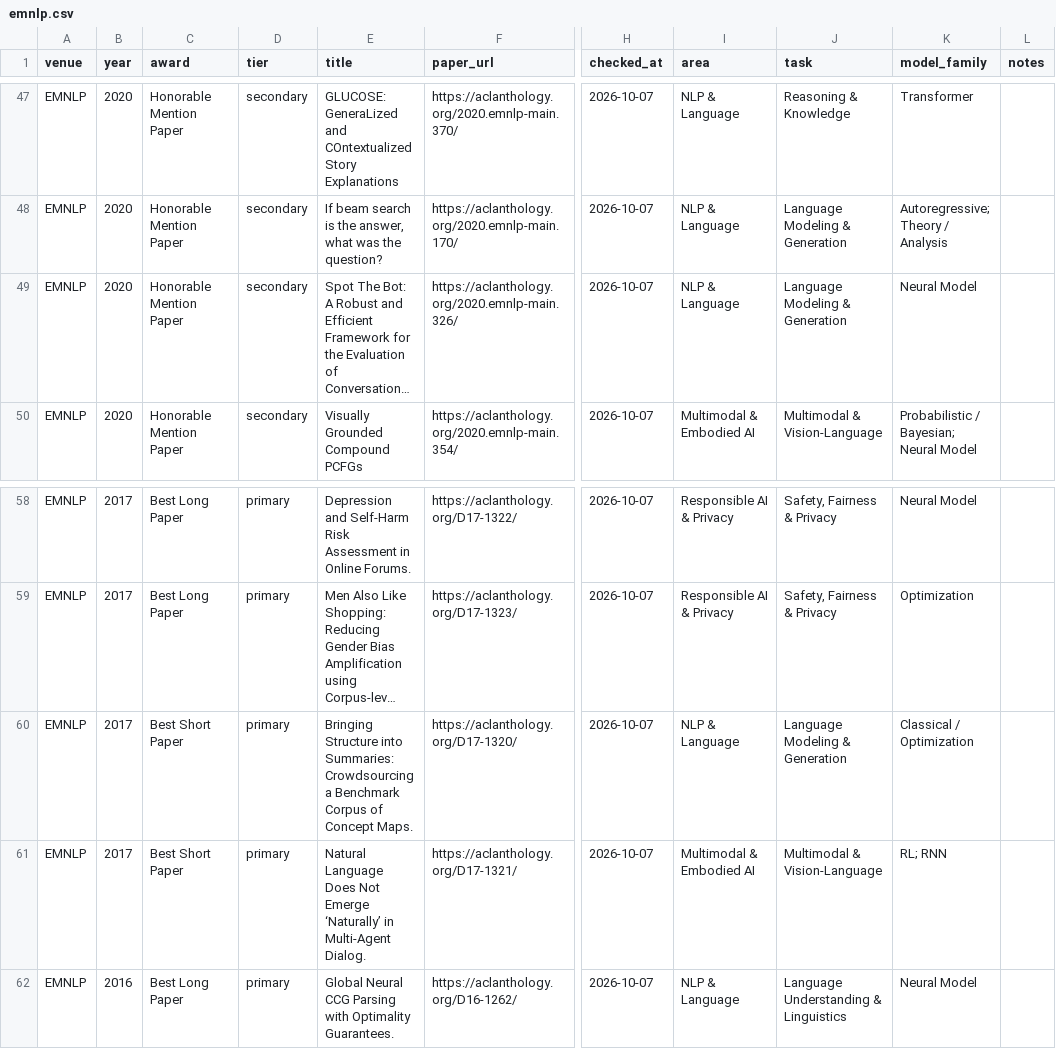
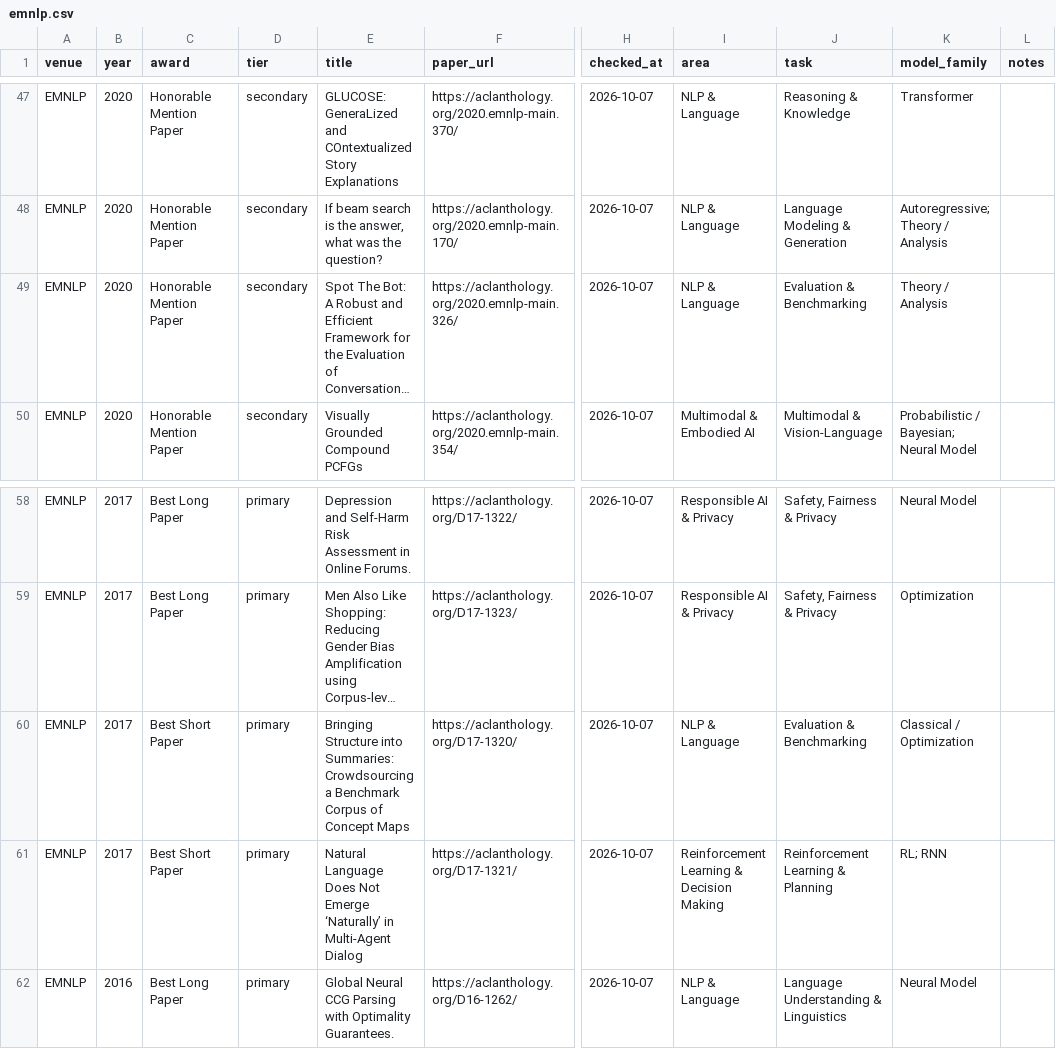
Before and after one commit to shunk031/awesome-ai-best-papers, a CSV file: data/papers/emnlp.csv, drawn as a sheet; only a part is shown, gaps mark what is left out; long unchanged cells end in …; the diff names each change by its address in the sheet, - before the commit and + after, or states it on an @@ line.

```diff
--- a/data/papers/emnlp.csv
+++ b/data/papers/emnlp.csv
-J49 (task): Language Modeling & Generation
+J49 (task): Evaluation & Benchmarking
-K49 (model_family): Neural Model
+K49 (model_family): Theory / Analysis
-E60 (title): …of Concept Maps.
+E60 (title): …of Concept Maps
-J60 (task): Language Modeling & Generation
+J60 (task): Evaluation & Benchmarking
-E61 (title): …in Multi-Agent Dialog.
+E61 (title): …in Multi-Agent Dialog
-I61 (area): Multimodal & Embodied AI
+I61 (area): Reinforcement Learning & Decision Making
-J61 (task): Multimodal & Vision-Language
+J61 (task): Reinforcement Learning & Planning
```
Also changed, not shown: 1 other file.
